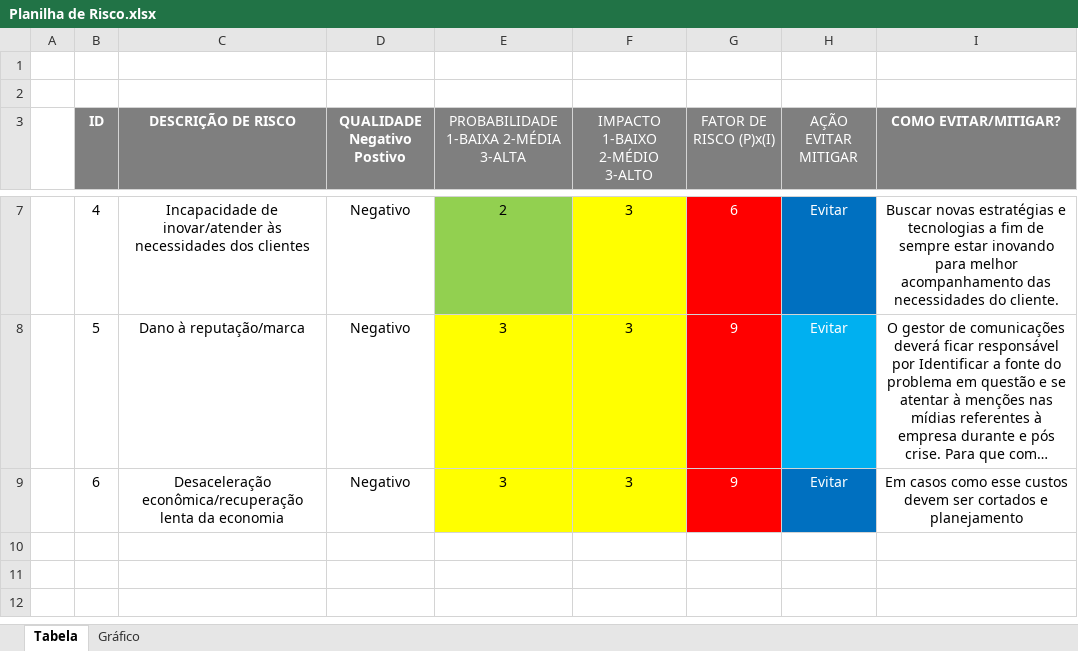
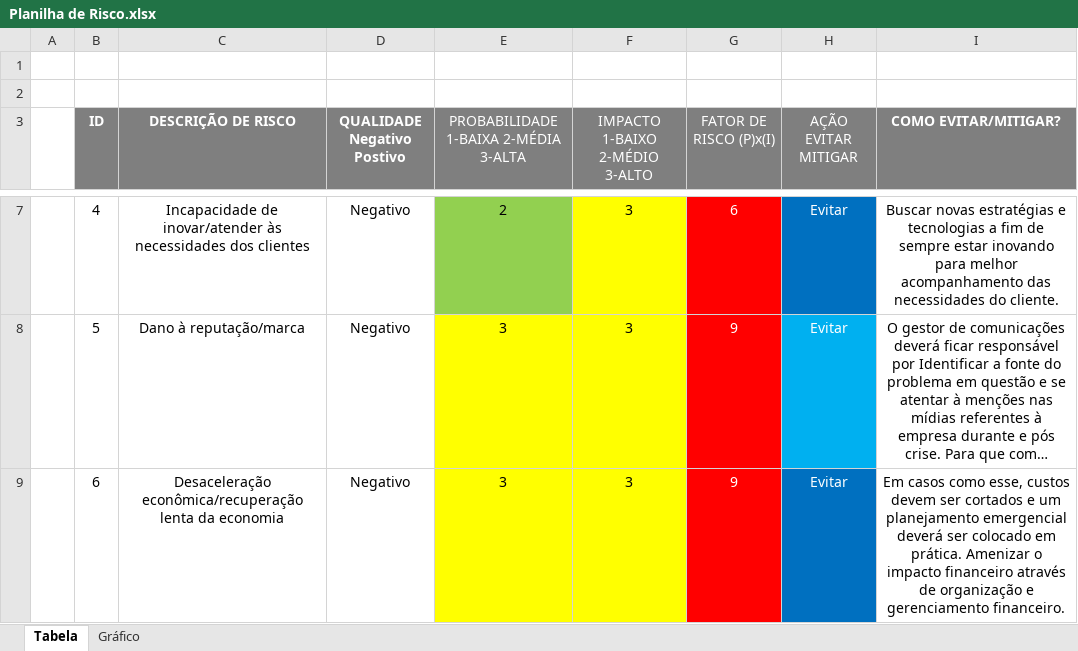
Before and after one commit to larissaSousa1998/segunda-sprint, an Excel workbook: Documentação/Planilha de Risco.xlsx, sheet Tabela, drawn as a sheet; only a part is shown, gaps mark what is left out; long unchanged cells end in …; values as stored, in another font and other column widths than the file's, no borders; the diff names each change by its address in the sheet, - before the commit and + after, or states it on an @@ line.

Commit message:
Mudanças na planilha de risco

```diff
--- a/Documentação/Planilha de Risco.xlsx (sheet Tabela)
+++ b/Documentação/Planilha de Risco.xlsx (sheet Tabela)
-I9 (COMO EVITAR/MITIGAR?): …casos como esse custos devem ser cortados e planejamento
+I9 (COMO EVITAR/MITIGAR?): …casos como esse, custos devem ser cortados e um planejamento emergencial deverá ser colocado em prática. Amenizar o impacto financeiro através de organização e gerenciamento financeiro.
```
